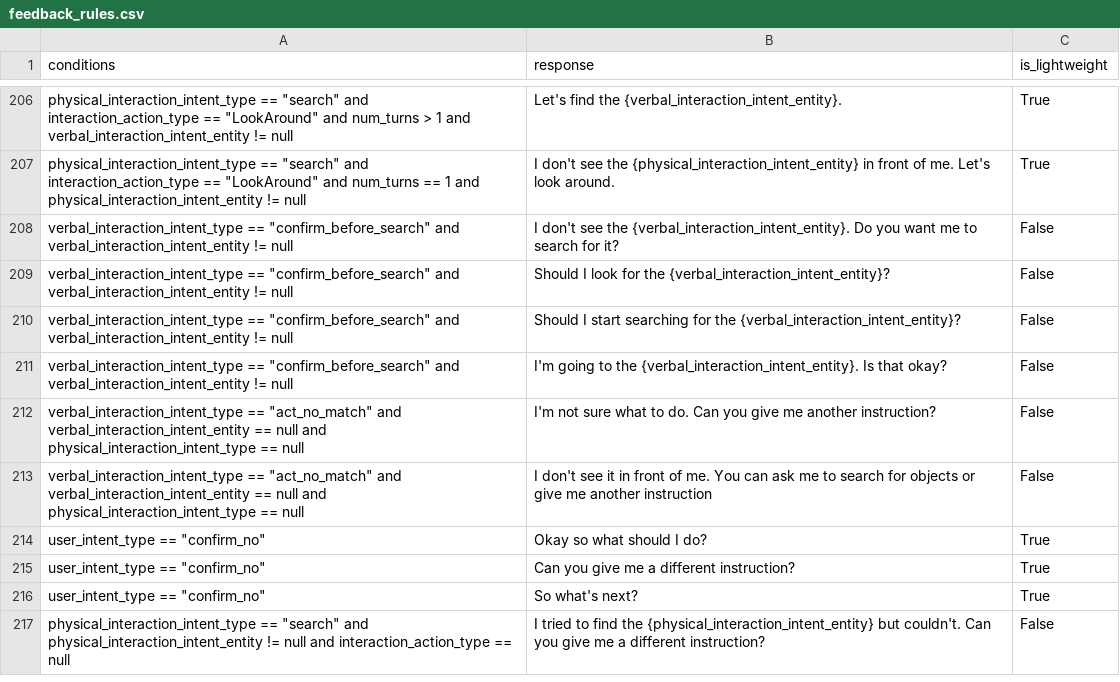
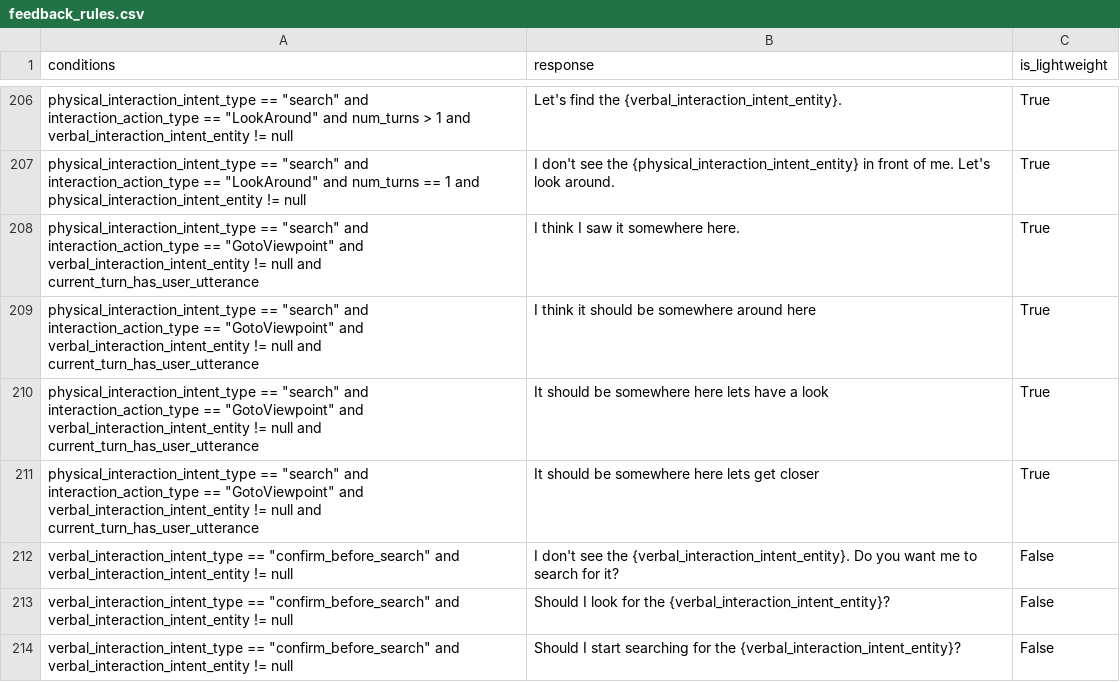
Before and after one commit to emma-heriot-watt/experience-hub, a CSV file: src/emma_experience_hub/constants/simbot/feedback_rules.csv, drawn as a sheet; only a part is shown, gaps mark what is left out; the shorter side is filled out with more unchanged rows; the diff names each change by its address in the sheet, - before the commit and + after, or states it on an @@ line.

Commit message:
feat: Implementation of Gfh symbolic (#355)
This introduces the a symbolic GFH implementation. Instead of sending up
to X previous frames and try to find the closest viewpoint for the
object that we are interested we keep in track of the objects (entities)
that we see.

An entity is obtained from the perception and is _sort of_ the object
class except some special cases (freeze ray monitor, freeze ray shelf
etc).

The memory is essentially a dictionary where keys are rooms and values
dictionaries. Each value dictionary has the entity as key and as value
the SimBotEntity which corresponds to the area & the closest viewpoint
this specific entity has been observed. We read and write to the memory
every time we extract features and interact with the environment
(placing or picking up stuff).

When an act no match has occured the user is asked if we want to find
the object - entity. With an affirmative response we first try to find a
viewpoint based on the ghf history then include viewpoints based on the
max vertex cover. The find pipeline remains the same.

---

- [x] This PR **has** been tested in the staging environment.
- [ ] This PR altered the decision-making process of the bot and these
alterations have been included in the [Figma
diagram](https://www.figma.com/file/lHucvo4KDMaex98TfgYbNq/Agent-Decision-Making-Process-Implementation?node-id=0%3A1&t=mzKjVjRXdeBty4co-1).

---------

Co-authored-by: MalvinaNikandrou <nikandroumalvina@gmail.com>

```diff
--- a/src/emma_experience_hub/constants/simbot/feedback_rules.csv
+++ b/src/emma_experience_hub/constants/simbot/feedback_rules.csv
+row 208: physical_interaction_intent_type == "search" and interaction_action_type == "GotoViewpoint" and verbal_interaction_intent_entity != null and current_turn_has_user_utterance | I think I saw it somewhere here. | True
+row 209: physical_interaction_intent_type == "search" and interaction_action_type == "GotoViewpoint" and verbal_interaction_intent_entity != null and current_turn_has_user_utterance | I think it should be somewhere around here | True
+row 210: physical_interaction_intent_type == "search" and interaction_action_type == "GotoViewpoint" and verbal_interaction_intent_entity != null and current_turn_has_user_utterance | It should be somewhere here lets have a look | True
+row 211: physical_interaction_intent_type == "search" and interaction_action_type == "GotoViewpoint" and verbal_interaction_intent_entity != null and current_turn_has_user_utterance | It should be somewhere here lets get closer | True
```
Also changed, not shown: 16 other files.
